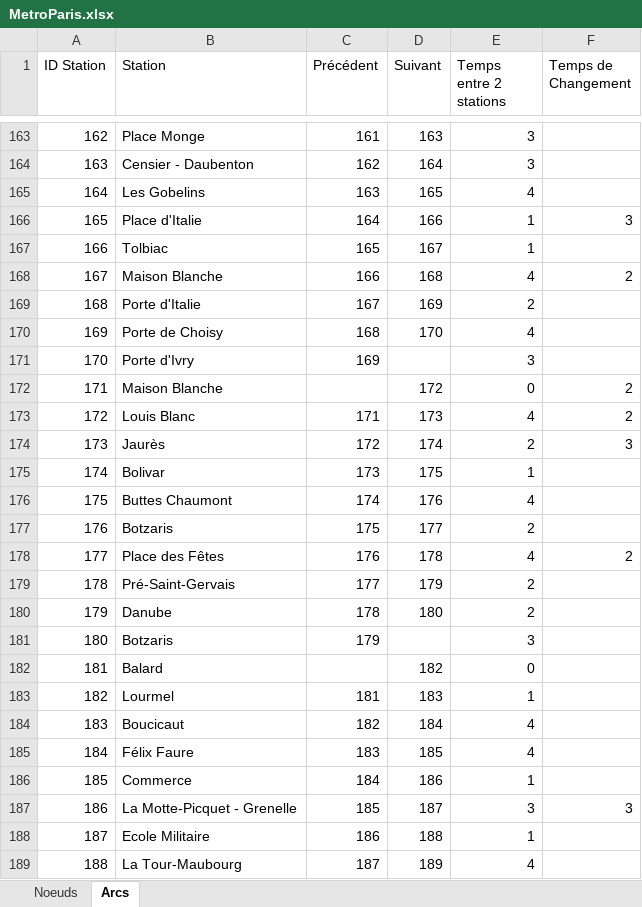
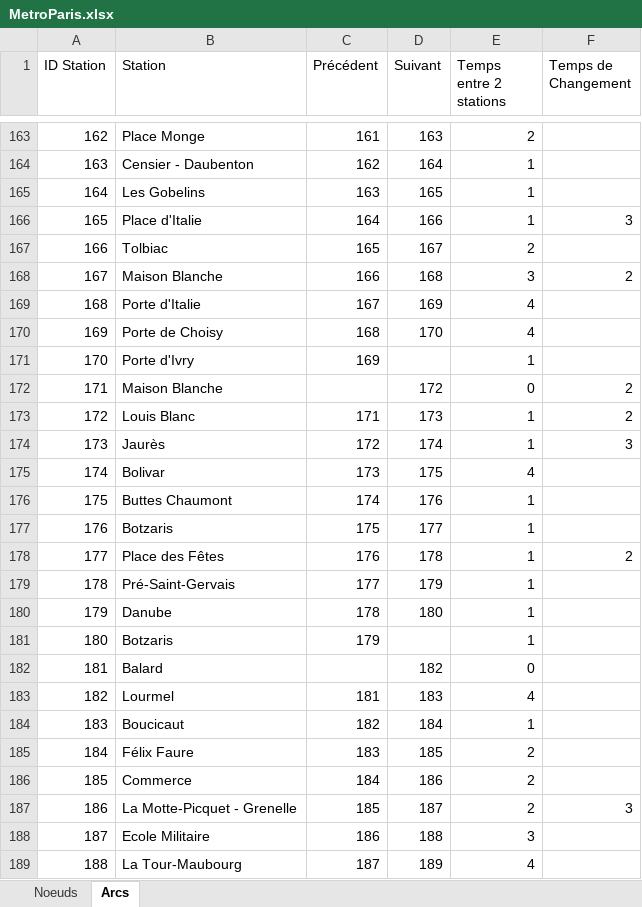
Before and after one commit to thomasdgn/Projet_PSI, an Excel workbook: Projet_PSI_DELAROCHE_DEGARDIN_DARMON/MetroParis.xlsx, sheet Arcs, drawn as a sheet; only a part is shown, gaps mark what is left out; values as stored, in another font and other column widths than the file's, no borders; the diff covers the shown part only; the diff names each change by its address in the sheet, - before the commit and + after, or states it on an @@ line.

```diff
--- a/Projet_PSI_DELAROCHE_DEGARDIN_DARMON/MetroParis.xlsx (sheet Arcs)
+++ b/Projet_PSI_DELAROCHE_DEGARDIN_DARMON/MetroParis.xlsx (sheet Arcs)
-E163 (Temps entre 2 stations): 3
+E163 (Temps entre 2 stations): 2
-E164 (Temps entre 2 stations): 3
+E164 (Temps entre 2 stations): 1
-E165 (Temps entre 2 stations): 4
+E165 (Temps entre 2 stations): 1
-E167 (Temps entre 2 stations): 1
+E167 (Temps entre 2 stations): 2
-E168 (Temps entre 2 stations): 4
+E168 (Temps entre 2 stations): 3
-E169 (Temps entre 2 stations): 2
+E169 (Temps entre 2 stations): 4
-E171 (Temps entre 2 stations): 3
+E171 (Temps entre 2 stations): 1
-E173 (Temps entre 2 stations): 4
+E173 (Temps entre 2 stations): 1
-E174 (Temps entre 2 stations): 2
+E174 (Temps entre 2 stations): 1
-E175 (Temps entre 2 stations): 1
+E175 (Temps entre 2 stations): 4
-E176 (Temps entre 2 stations): 4
+E176 (Temps entre 2 stations): 1
-E177 (Temps entre 2 stations): 2
+E177 (Temps entre 2 stations): 1
-E178 (Temps entre 2 stations): 4
+E178 (Temps entre 2 stations): 1
-E179:E180 (Temps entre 2 stations): 2
+E179:E180 (Temps entre 2 stations): 1
-E181 (Temps entre 2 stations): 3
+E181 (Temps entre 2 stations): 1
-E183 (Temps entre 2 stations): 1
+E183 (Temps entre 2 stations): 4
-E184 (Temps entre 2 stations): 4
+E184 (Temps entre 2 stations): 1
-E185 (Temps entre 2 stations): 4
+E185 (Temps entre 2 stations): 2
-E186 (Temps entre 2 stations): 1
+E186 (Temps entre 2 stations): 2
-E187 (Temps entre 2 stations): 3
+E187 (Temps entre 2 stations): 2
-E188 (Temps entre 2 stations): 1
+E188 (Temps entre 2 stations): 3
```
Also changed, not shown: 197 edited cells elsewhere in this sheet, Projet_PSI_DELAROCHE_DEGARDIN_DARMON/bin/Debug/net8.0-windows/MetroParis.xlsx, VisualisationWPF/bin/Debug/net8.0-windows/MetroParis.xlsx, 35 other files.
